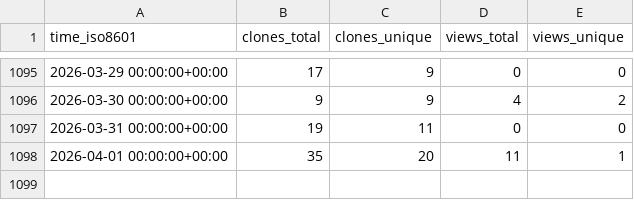
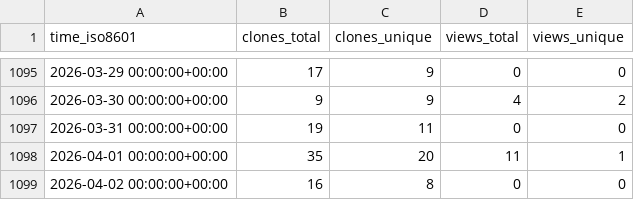
Before and after one commit to EarthSciML/GasChem.jl, a CSV file: EarthSciML/GasChem.jl/ghrs-data/views_clones_aggregate.csv, drawn as a sheet; only a part is shown, gaps mark what is left out; the diff names each change by its address in the sheet, - before the commit and + after, or states it on an @@ line.

```diff
--- a/EarthSciML/GasChem.jl/ghrs-data/views_clones_aggregate.csv
+++ b/EarthSciML/GasChem.jl/ghrs-data/views_clones_aggregate.csv
+row 1099: 2026-04-02 00:00:00+00:00 | 16 | 8 | 0 | 0
```
Also changed, not shown: 1 other file.
